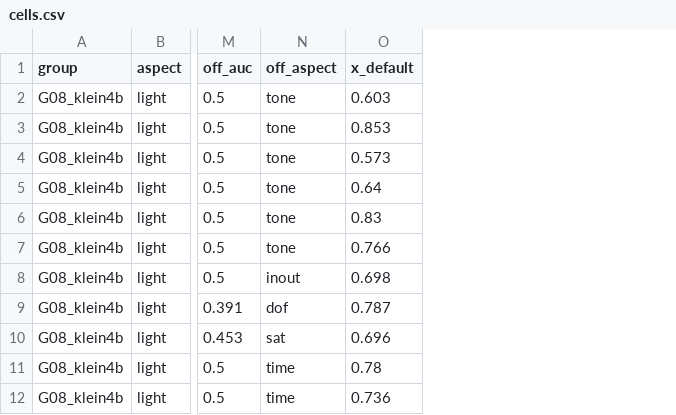
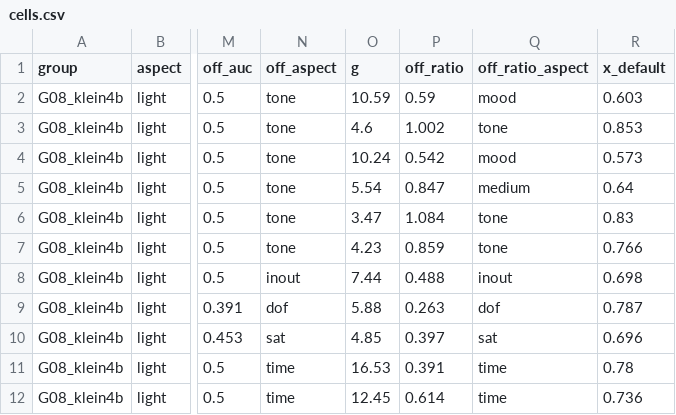
Before and after one commit to ydvislab/t2icomparison, a CSV file: results/anchors_pilot/cells.csv, drawn as a sheet; only a part is shown, gaps mark what is left out; the diff names each change by its address in the sheet, - before the commit and + after, or states it on an @@ line.

Commit message:
Anchor pilot: side-effect rule revised to relative effect size (owner decision); shot not calibrated; light fails narrowly under the revised rule

```diff
--- a/results/anchors_pilot/cells.csv
+++ b/results/anchors_pilot/cells.csv
+column O (g), rows 2-12: 10.59 | 4.6 | 10.24 | 5.54 | 3.47 | 4.23 | 7.44 | 5.88 | 4.85 | 16.53 | 12.45
+column P (off_ratio), rows 2-12: 0.59 | 1.002 | 0.542 | 0.847 | 1.084 | 0.859 | 0.488 | 0.263 | 0.397 | 0.391 | 0.614
+column Q (off_ratio_aspect), rows 2-12: mood | tone | mood | medium | tone | tone | inout | dof | sat | time | time
```
Also changed, not shown: results/anchors_pilot/phrasings.csv, 3 other files.
